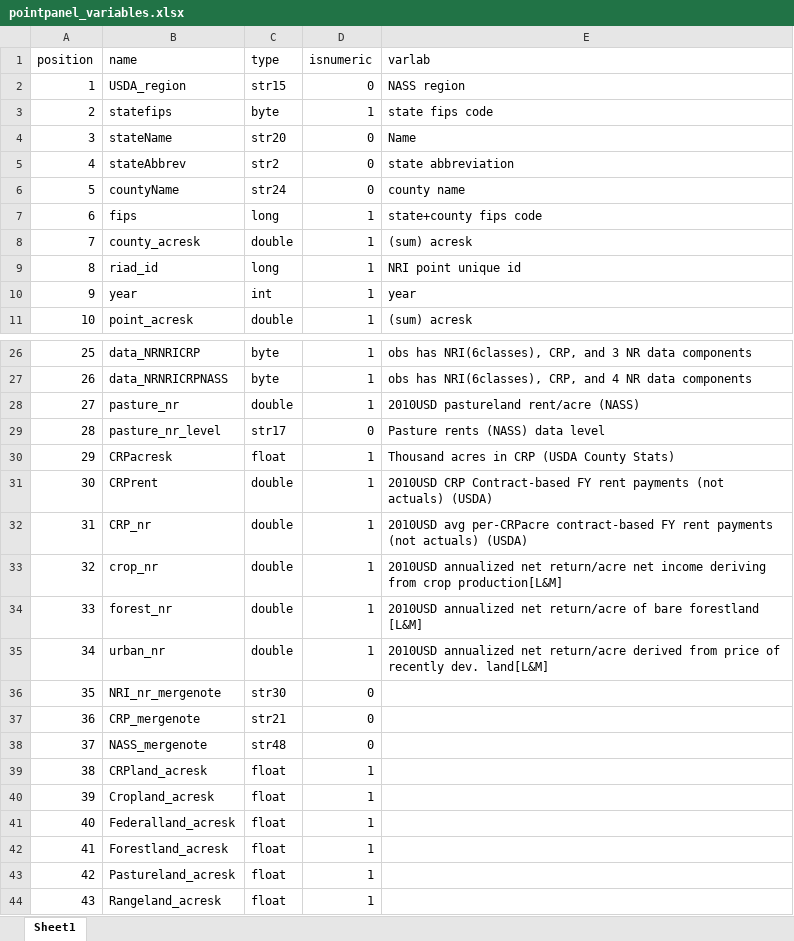
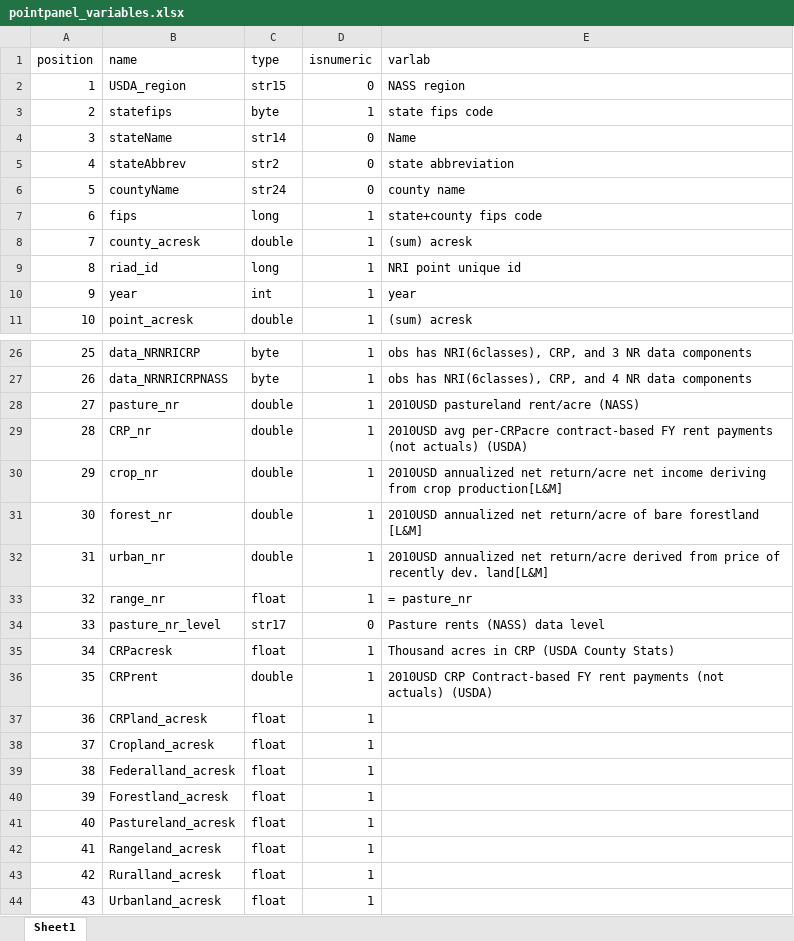
Before and after one commit to mwibbenmeyer/land-use, an Excel workbook: results/initial_descriptives/combined/pointpanel_variables.xlsx, sheet Sheet1, drawn as a sheet; only a part is shown, gaps mark what is left out; the shorter side is filled out with more unchanged rows; values as stored, in another font and other column widths than the file's, no borders; removed rows and columns are numbered as before the commit, all else as after; the diff names each change by its address in the sheet, - before the commit and + after, or states it on an @@ line.

```diff
--- a/results/initial_descriptives/combined/pointpanel_variables.xlsx (sheet Sheet1)
+++ b/results/initial_descriptives/combined/pointpanel_variables.xlsx (sheet Sheet1)
-C4 (type): str20
+C4 (type): str14
@@ column A (position) renumbered from row 29 down @@
-row 36: 35 | NRI_nr_mergenote | str30 | 0
-row 37: 36 | CRP_mergenote | str21 | 0
-row 38: 37 | NASS_mergenote | str48 | 0
+row 33: 32 | range_nr | float | 1 | = pasture_nr
@@ row 29 moved to row 34: 33 @@
@@ row 30 moved to row 35: 34 @@
@@ row 31 moved to row 36: 35 @@
```
Also changed, not shown: results/initial_descriptives/NRI/landu_lcc_totalarea.xlsx, results/initial_descriptives/combined/countypanel_variables.xlsx, 17 other files.
